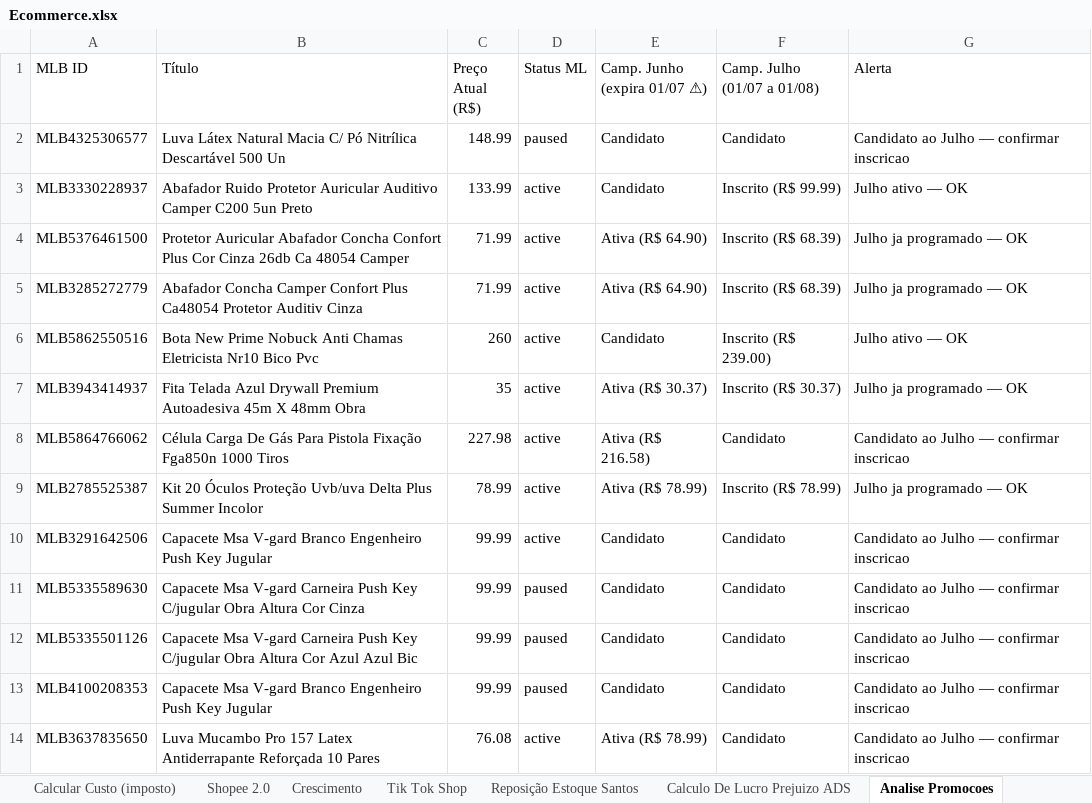
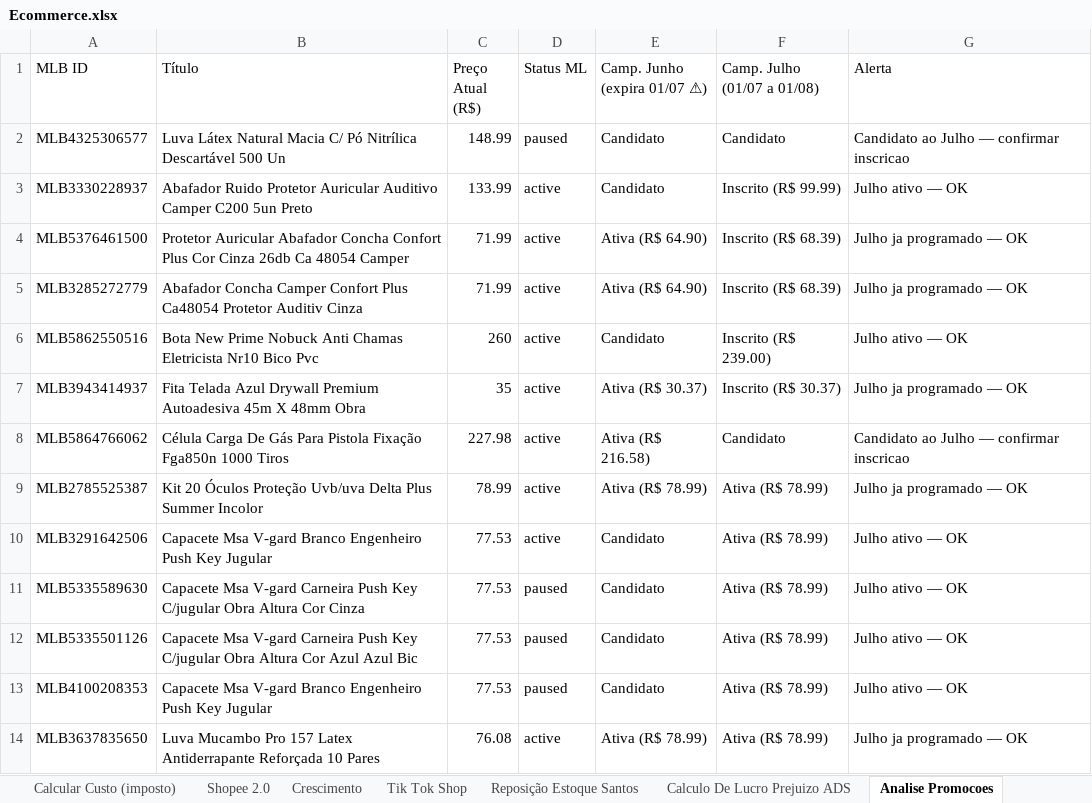
Before and after one commit to iagpg/Projeto_B, an Excel workbook: output/Ecommerce.xlsx, sheet Analise Promocoes, drawn as a sheet; only a part is shown; values as stored, in another font and other column widths than the file's, no cell formats; the diff covers the shown part only; the diff names each change by its address in the sheet, - before the commit and + after, or states it on an @@ line.

```diff
--- a/output/Ecommerce.xlsx (sheet Analise Promocoes)
+++ b/output/Ecommerce.xlsx (sheet Analise Promocoes)
-F9 (Camp. Julho (01/07 a 01/08)): Inscrito (R$ 78.99)
+F9 (Camp. Julho (01/07 a 01/08)): Ativa (R$ 78.99)
-C10:C13 (Preço Atual (R$)): 99.99
+C10:C13 (Preço Atual (R$)): 77.53
-F10:F14 (Camp. Julho (01/07 a 01/08)): Candidato
+F10:F14 (Camp. Julho (01/07 a 01/08)): Ativa (R$ 78.99)
-G10:G13 (Alerta): Candidato ao Julho — confirmar inscricao
+G10:G13 (Alerta): Julho ativo — OK
-G14 (Alerta): Candidato ao Julho — confirmar inscricao
+G14 (Alerta): Julho ja programado — OK
```
Also changed, not shown: 17 edited cells elsewhere in this sheet, cell formats, 6 other files.
